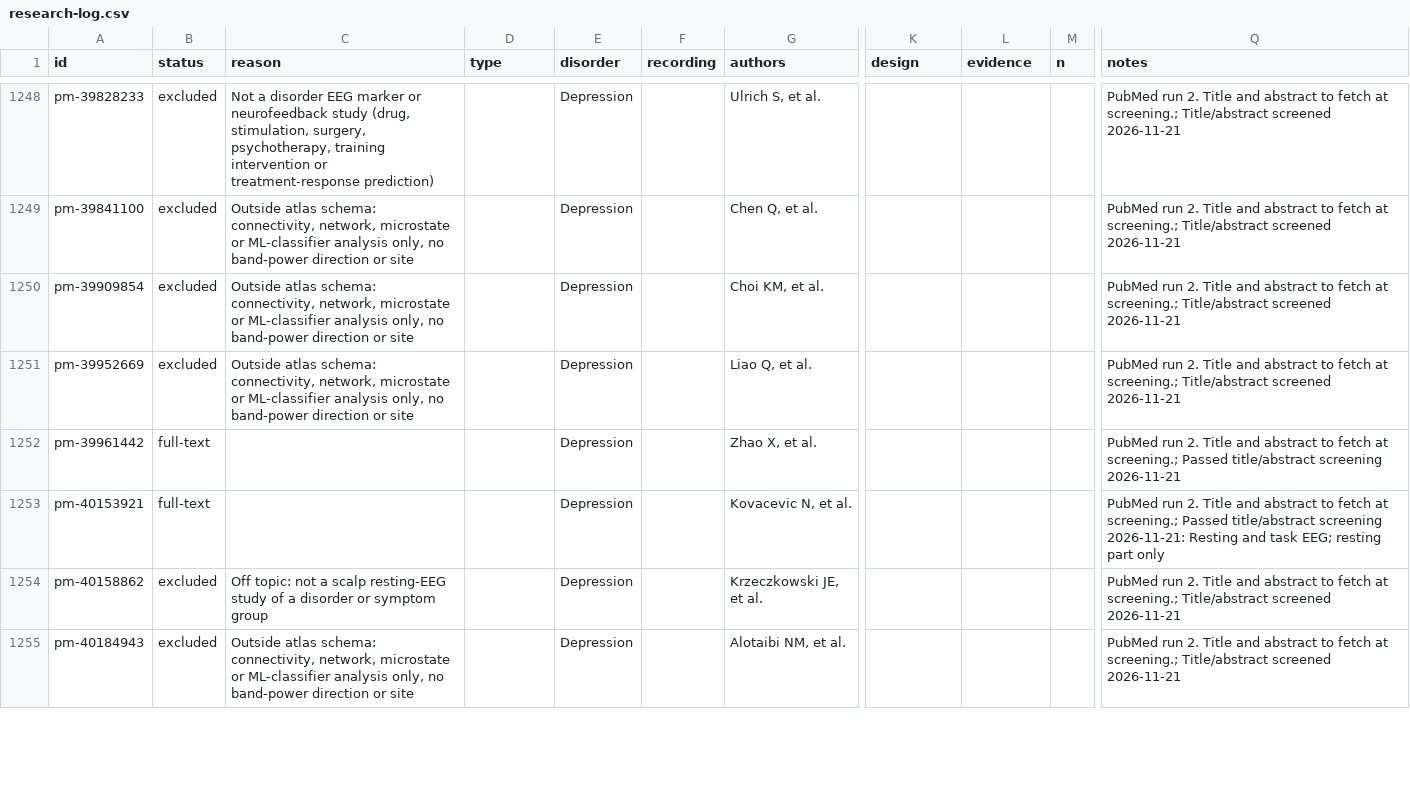
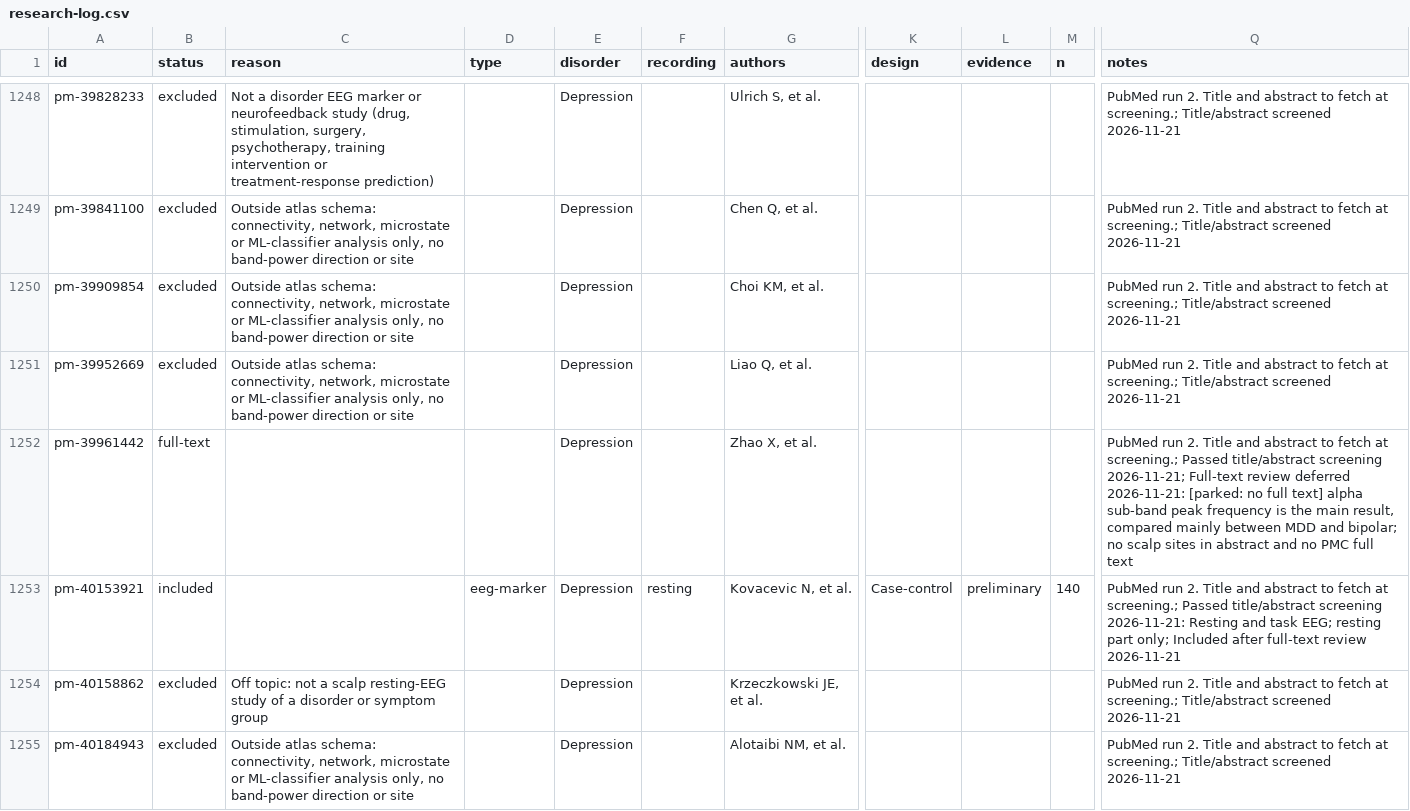
Before and after one commit to farrokh143/eeg-disorder-atlas, a CSV file: data/research-log.csv, drawn as a sheet; only a part is shown, gaps mark what is left out; the diff covers the shown part only; the diff names each change by its address in the sheet, - before the commit and + after, or states it on an @@ line.

```diff
--- a/data/research-log.csv
+++ b/data/research-log.csv
-Q1252 (notes): …title/abstract screening 2026-11-21
+Q1252 (notes): …title/abstract screening 2026-11-21; Full-text review deferred 2026-11-21: [parked: no full text] alpha sub-band peak frequency is the main result, compared mainly between MDD and bipolar; no scalp sites in abstract and no PMC full text
-B1253 (status): full-text
+B1253 (status): included
-D1253 (type): (empty)
+D1253 (type): eeg-marker
-F1253 (recording): (empty)
+F1253 (recording): resting
-K1253 (design): (empty)
+K1253 (design): Case-control
-L1253 (evidence): (empty)
+L1253 (evidence): preliminary
-M1253 (n): (empty)
+M1253 (n): 140
-Q1253 (notes): …resting part only
+Q1253 (notes): …resting part only; Included after full-text review 2026-11-21
```
Also changed, not shown: 26 edited cells elsewhere in this file, 2 other files.
